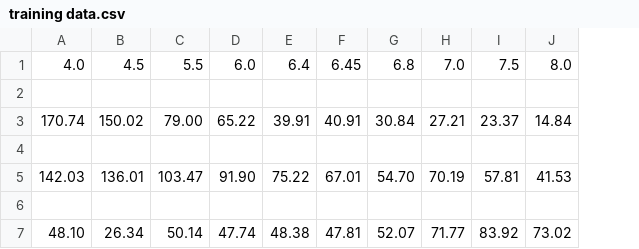
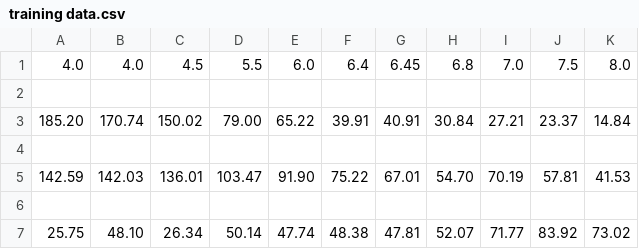
Before and after one commit to chris-tech-rgb/ph_analysis, a CSV file: training data.csv, drawn as a sheet; the diff names each change by its address in the sheet, - before the commit and + after, or states it on an @@ line.

```diff
--- a/training data.csv
+++ b/training data.csv
+column A, rows 1-7: 4.0 |  | 185.20 |  | 142.59 |  | 25.75
```
Also changed, not shown: 8 other files.
